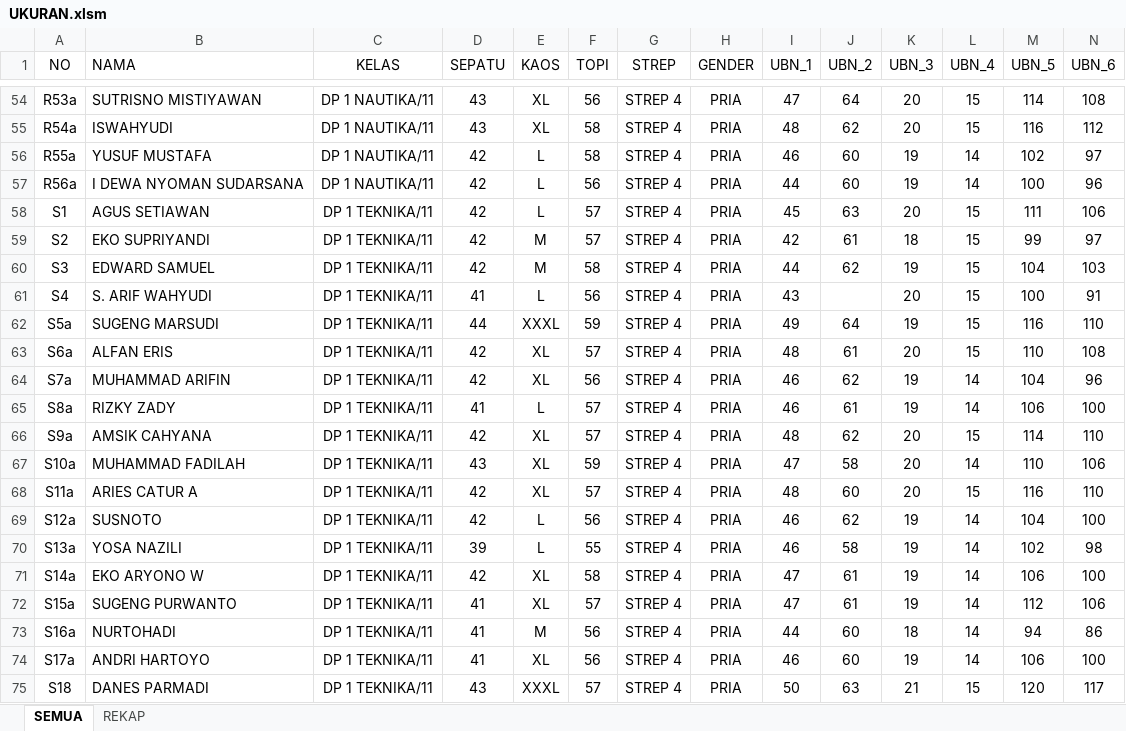
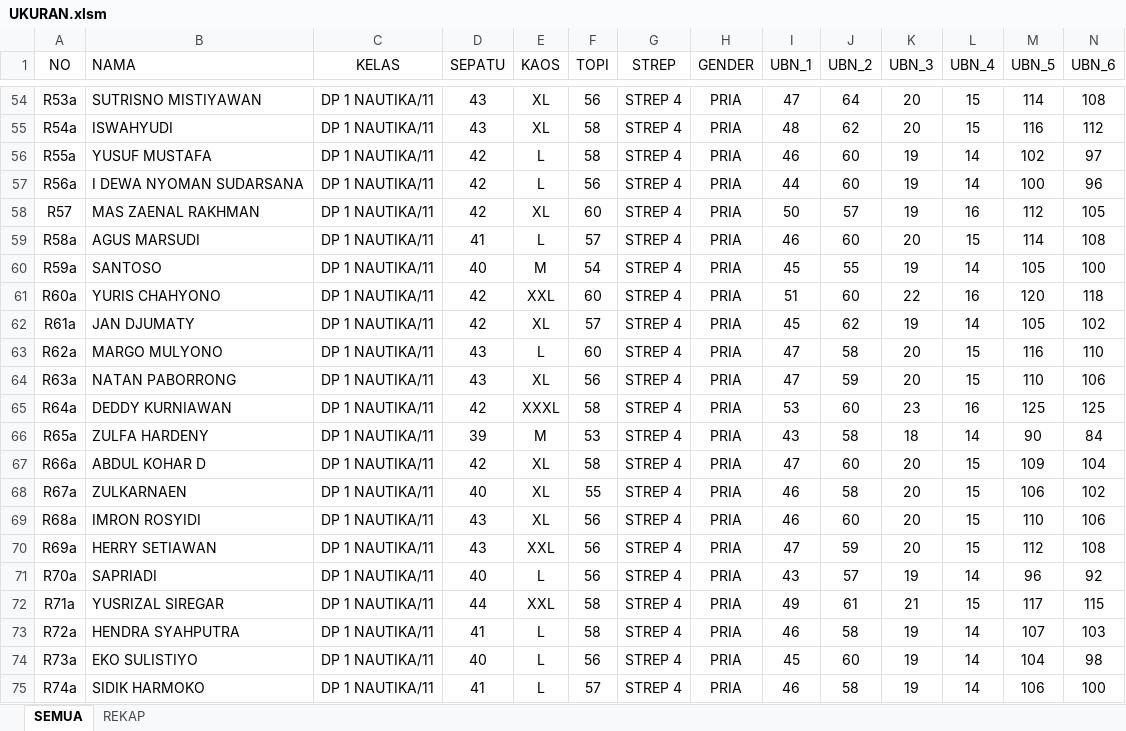
Before and after one commit to dedyhariadi/progress, an Excel workbook: 38. DP 1N11(K_5) T11(K_16)/UKURAN.xlsm, sheet SEMUA, drawn as a sheet; only a part is shown, gaps mark what is left out; the shorter side is filled out with more unchanged rows; values as stored, in another font and other column widths than the file's, no borders; table styles not drawn; rows hold the shown columns only; the diff covers the shown part only; the diff names each change by its address in the sheet, - before the commit and + after, or states it on an @@ line.

```diff
--- a/38. DP 1N11(K_5) T11(K_16)/UKURAN.xlsm (sheet SEMUA)
+++ b/38. DP 1N11(K_5) T11(K_16)/UKURAN.xlsm (sheet SEMUA)
+row 58: R57 | MAS ZAENAL RAKHMAN | DP 1 NAUTIKA/11 | 42 | XL | 60 | STREP 4 | PRIA | 50 | 57 | 19 | 16 | 112 | 105
+row 59: R58a | AGUS MARSUDI | DP 1 NAUTIKA/11 | 41 | L | 57 | STREP 4 | PRIA | 46 | 60 | 20 | 15 | 114 | 108
+row 60: R59a | SANTOSO | DP 1 NAUTIKA/11 | 40 | M | 54 | STREP 4 | PRIA | 45 | 55 | 19 | 14 | 105 | 100
+row 61: R60a | YURIS CHAHYONO | DP 1 NAUTIKA/11 | 42 | XXL | 60 | STREP 4 | PRIA | 51 | 60 | 22 | 16 | 120 | 118
+row 62: R61a | JAN DJUMATY | DP 1 NAUTIKA/11 | 42 | XL | 57 | STREP 4 | PRIA | 45 | 62 | 19 | 14 | 105 | 102
+row 63: R62a | MARGO MULYONO | DP 1 NAUTIKA/11 | 43 | L | 60 | STREP 4 | PRIA | 47 | 58 | 20 | 15 | 116 | 110
+row 64: R63a | NATAN PABORRONG | DP 1 NAUTIKA/11 | 43 | XL | 56 | STREP 4 | PRIA | 47 | 59 | 20 | 15 | 110 | 106
+row 65: R64a | DEDDY KURNIAWAN | DP 1 NAUTIKA/11 | 42 | XXXL | 58 | STREP 4 | PRIA | 53 | 60 | 23 | 16 | 125 | 125
+row 66: R65a | ZULFA HARDENY | DP 1 NAUTIKA/11 | 39 | M | 53 | STREP 4 | PRIA | 43 | 58 | 18 | 14 | 90 | 84
+row 67: R66a | ABDUL KOHAR D | DP 1 NAUTIKA/11 | 42 | XL | 58 | STREP 4 | PRIA | 47 | 60 | 20 | 15 | 109 | 104
+row 68: R67a | ZULKARNAEN | DP 1 NAUTIKA/11 | 40 | XL | 55 | STREP 4 | PRIA | 46 | 58 | 20 | 15 | 106 | 102
+row 69: R68a | IMRON ROSYIDI | DP 1 NAUTIKA/11 | 43 | XL | 56 | STREP 4 | PRIA | 46 | 60 | 20 | 15 | 110 | 106
+row 70: R69a | HERRY SETIAWAN | DP 1 NAUTIKA/11 | 43 | XXL | 56 | STREP 4 | PRIA | 47 | 59 | 20 | 15 | 112 | 108
+row 71: R70a | SAPRIADI | DP 1 NAUTIKA/11 | 40 | L | 56 | STREP 4 | PRIA | 43 | 57 | 19 | 14 | 96 | 92
+row 72: R71a | YUSRIZAL SIREGAR | DP 1 NAUTIKA/11 | 44 | XXL | 58 | STREP 4 | PRIA | 49 | 61 | 21 | 15 | 117 | 115
+row 73: R72a | HENDRA SYAHPUTRA | DP 1 NAUTIKA/11 | 41 | L | 58 | STREP 4 | PRIA | 46 | 58 | 19 | 14 | 107 | 103
+row 74: R73a | EKO SULISTIYO | DP 1 NAUTIKA/11 | 40 | L | 56 | STREP 4 | PRIA | 45 | 60 | 19 | 14 | 104 | 98
+row 75: R74a | SIDIK HARMOKO | DP 1 NAUTIKA/11 | 41 | L | 57 | STREP 4 | PRIA | 46 | 58 | 19 | 14 | 106 | 100
```
Also changed, not shown: 16 added rows, 3 removed rows, 31 edited cells and cell formats elsewhere in this sheet, sheet REKAP, 35. DP 2N18(K_12) 2T18(K_10)/UKURAN.xlsm, 39. DP 3N34(K_17)/UKURAN.xlsm, 9 other files.
